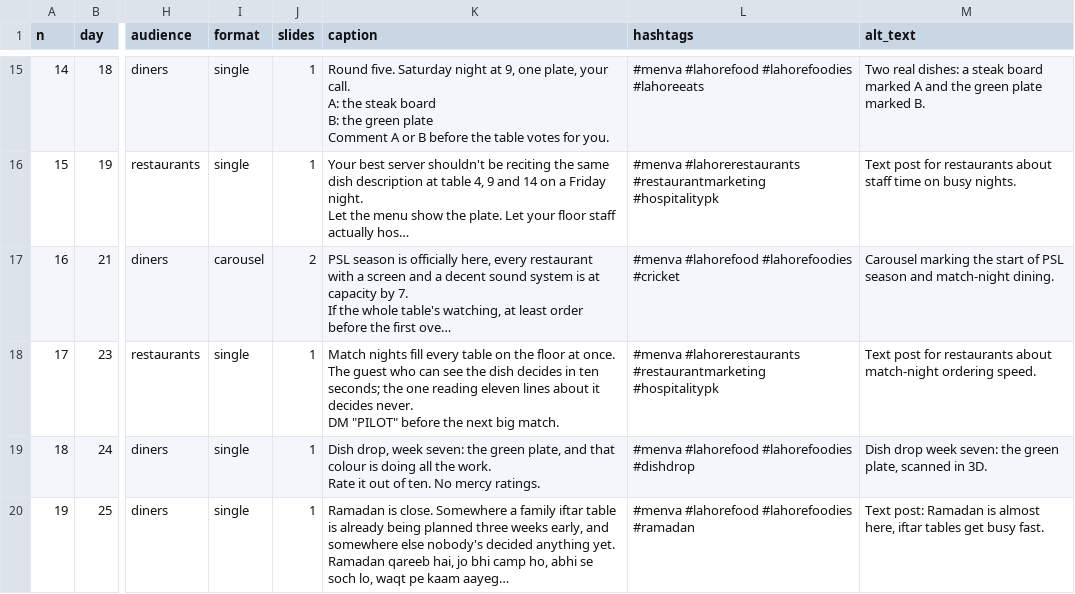
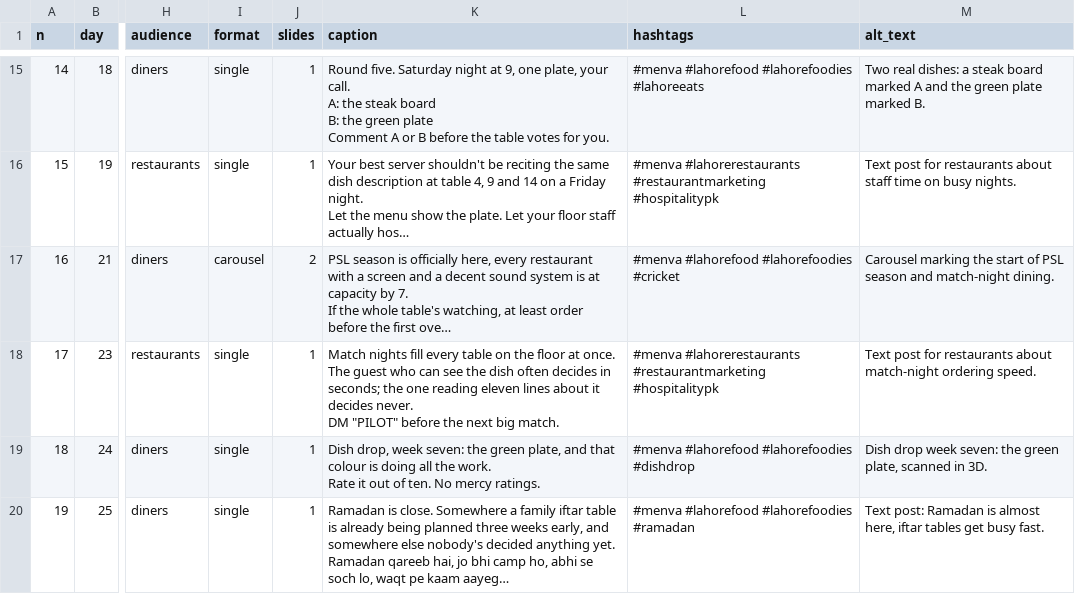
Before and after one commit to gamenailer0-oss/menva-mvp, a CSV file: social/content/calendar-2.csv, drawn as a sheet; only a part is shown, gaps mark what is left out; long unchanged cells end in …; the diff covers the shown part only; the diff names each change by its address in the sheet, - before the commit and + after, or states it on an @@ line.

```diff
--- a/social/content/calendar-2.csv
+++ b/social/content/calendar-2.csv
-K18 (caption): …the dish decides in ten seconds; the…
+K18 (caption): …the dish often decides in seconds; the…
```
Also changed, not shown: 5 edited cells elsewhere in this file, social/content/calendar-3.csv, social/content/calendar.csv, 5 other files.
